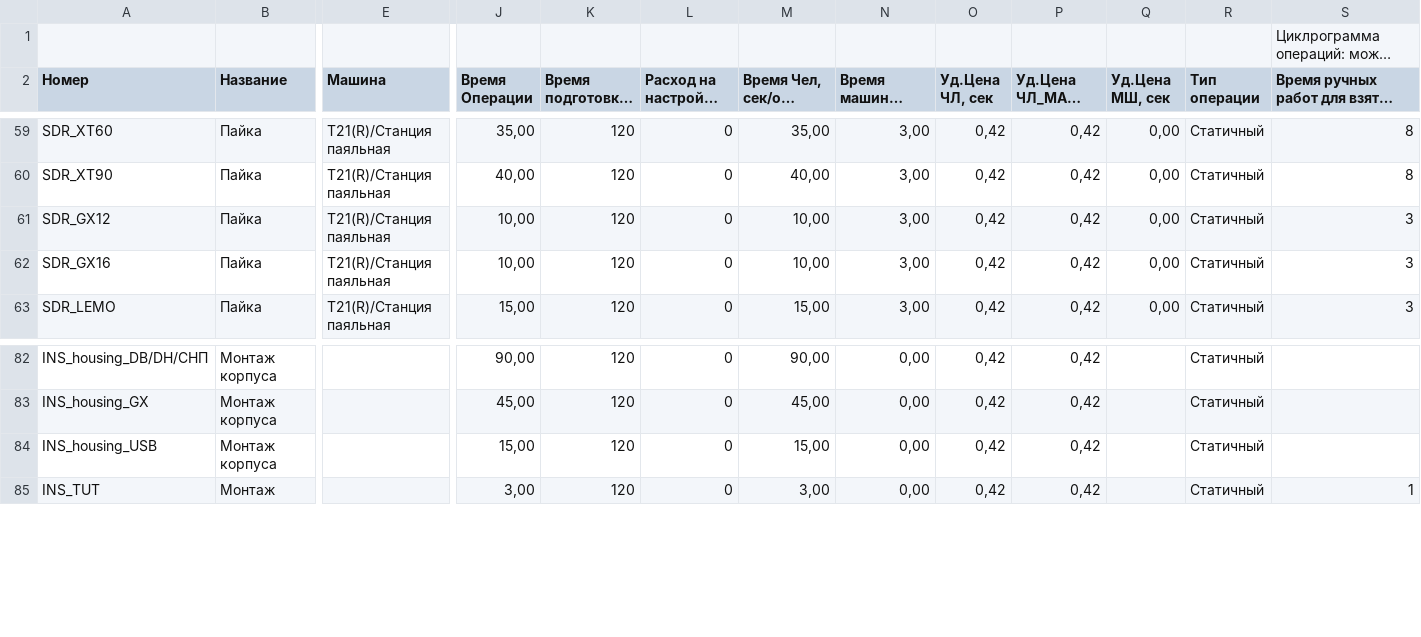
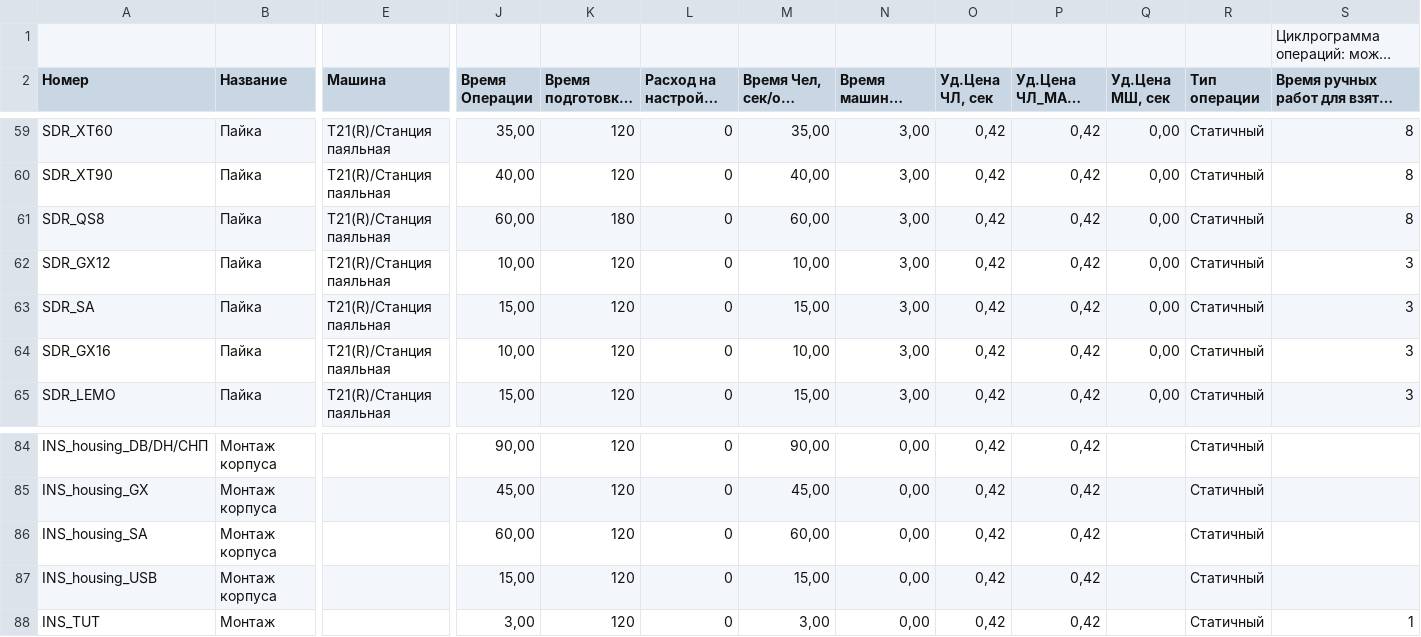
Before and after one commit to artemiyfraxis-source/ERP_NEXT, a TSV file: backend/data/reference-mirror/БД.ОП.tsv, drawn as a sheet; only a part is shown, gaps mark what is left out; long unchanged cells end in …; rows hold the shown columns only; the diff names each change by its address in the sheet, - before the commit and + after, or states it on an @@ line.

Commit message:
Карты операций: пайка AMASS QS8 / AS150 / XT150 (SDR_QS8), пайка и корпус Weipu SA (SDR_SA, INS_housing_SA) со строками БД.ОП по аналогу; генератор ставит их вместо XT90 / GX12

```diff
--- a/backend/data/reference-mirror/БД.ОП.tsv
+++ b/backend/data/reference-mirror/БД.ОП.tsv
+row 61: SDR_QS8 | Пайка | T21(R)/Станция паяльная | 60,00 | 180 | 0 | 60,00 | 3,00 | 0,42 | 0,42 | 0,00 | Статичный | 8
+row 63: SDR_SA | Пайка | T21(R)/Станция паяльная | 15,00 | 120 | 0 | 15,00 | 3,00 | 0,42 | 0,42 | 0,00 | Статичный | 3
+row 86: INS_housing_SA | Монтаж корпуса |  | 60,00 | 120 | 0 | 60,00 | 0,00 | 0,42 | 0,42 |  | Статичный
```
Also changed, not shown: 9 other files.
